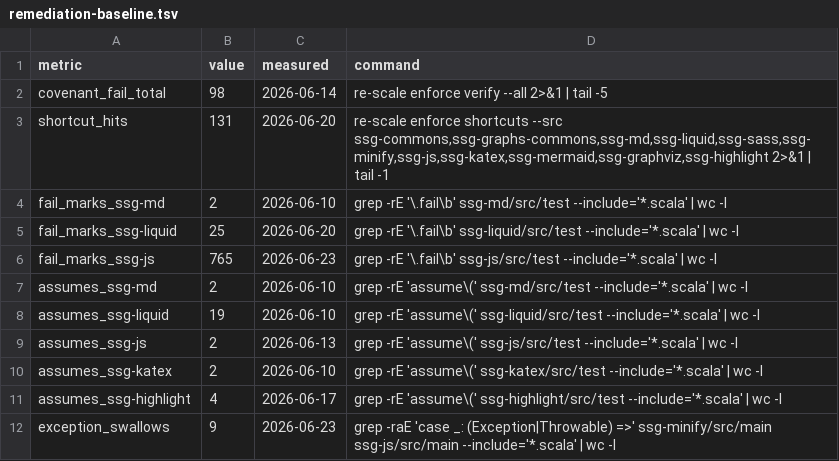
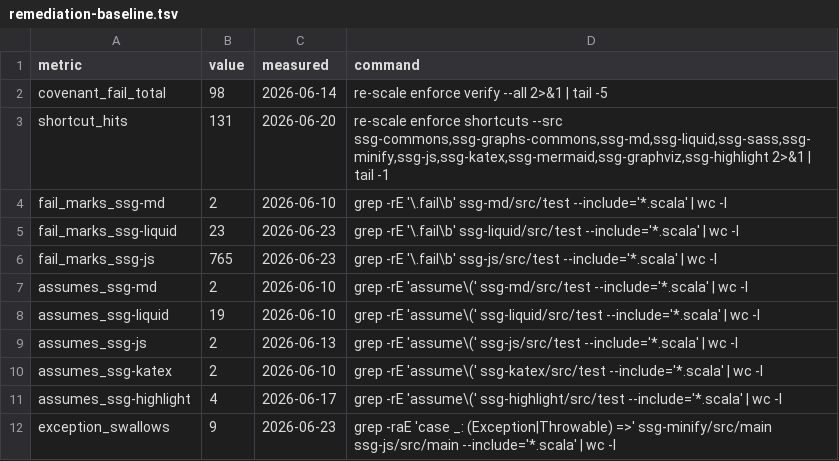
Before and after one commit to kubuszok/ssg, a TSV file: .rescale/data/remediation-baseline.tsv, drawn as a sheet.

```diff
--- a/.rescale/data/remediation-baseline.tsv
+++ b/.rescale/data/remediation-baseline.tsv
@@ -4,3 +4,3 @@ shortcut_hits	131	2026-06-20	re-scale enforce shortcuts --src ssg-commons,ssg-gr
 fail_marks_ssg-md	2	2026-06-10	grep -rE '\.fail\b' ssg-md/src/test --include='*.scala' | wc -l
-fail_marks_ssg-liquid	25	2026-06-20	grep -rE '\.fail\b' ssg-liquid/src/test --include='*.scala' | wc -l
+fail_marks_ssg-liquid	23	2026-06-23	grep -rE '\.fail\b' ssg-liquid/src/test --include='*.scala' | wc -l
 fail_marks_ssg-js	765	2026-06-23	grep -rE '\.fail\b' ssg-js/src/test --include='*.scala' | wc -l
```
Also changed, not shown: 4 other files.
